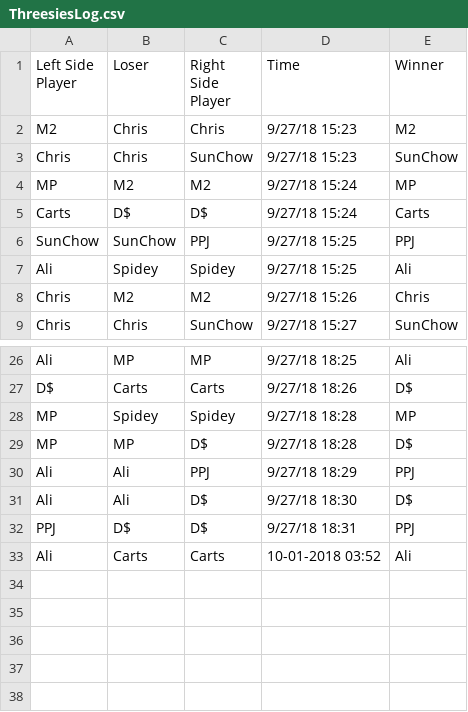
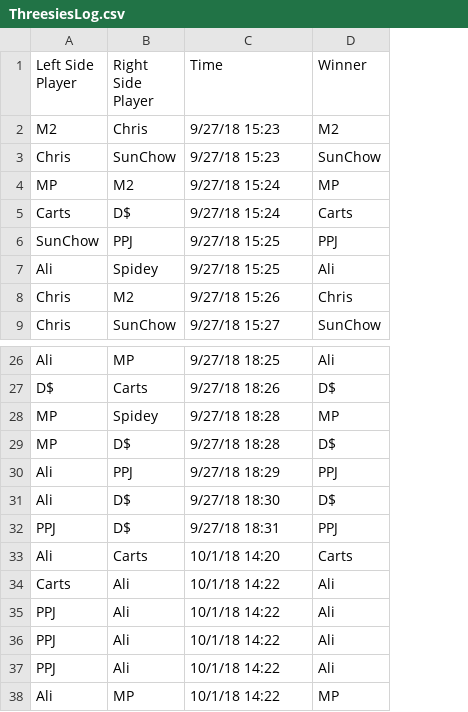
Before and after one commit to Threesies/ELO, a CSV file: ThreesiesLog.csv, drawn as a sheet; only a part is shown, gaps mark what is left out; removed rows and columns are numbered as before the commit, all else as after; the diff names each change by its address in the sheet, - before the commit and + after, or states it on an @@ line.

```diff
--- a/ThreesiesLog.csv
+++ b/ThreesiesLog.csv
-column B (Loser), rows 2-9: Chris | Chris | M2 | D$ | SunChow | Spidey | M2 | Chris; rows 26-33: MP | Carts | Spidey | MP | Ali | Ali | D$ | Carts
-C33 (Time): 10-01-2018 03:52
+C33 (Time): 10/1/18 14:20
-D33 (Winner): Ali
+D33 (Winner): Carts
+row 34: Carts | Ali | 10/1/18 14:22 | Ali
+row 35: PPJ | Ali | 10/1/18 14:22 | Ali
+row 36: PPJ | Ali | 10/1/18 14:22 | Ali
+row 37: PPJ | Ali | 10/1/18 14:22 | Ali
+row 38: Ali | MP | 10/1/18 14:22 | MP
```
Also changed, not shown: 4 other files.
